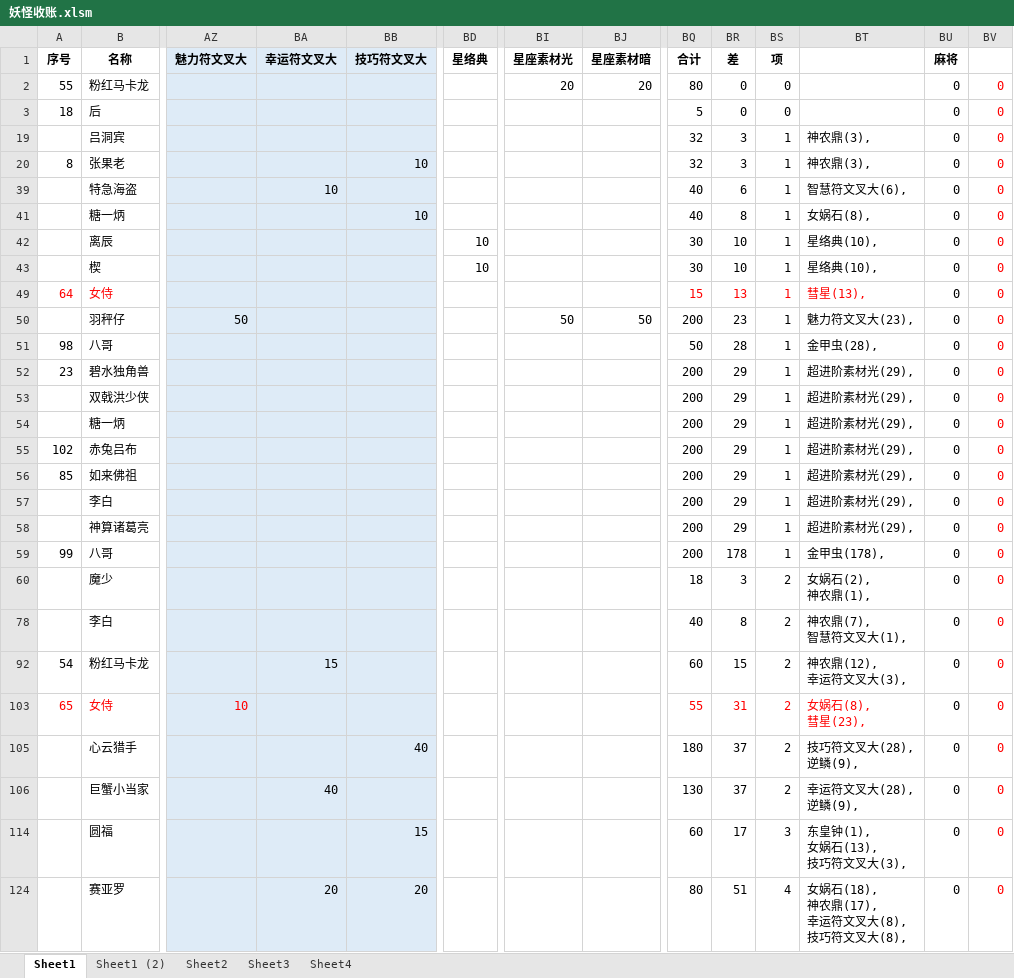
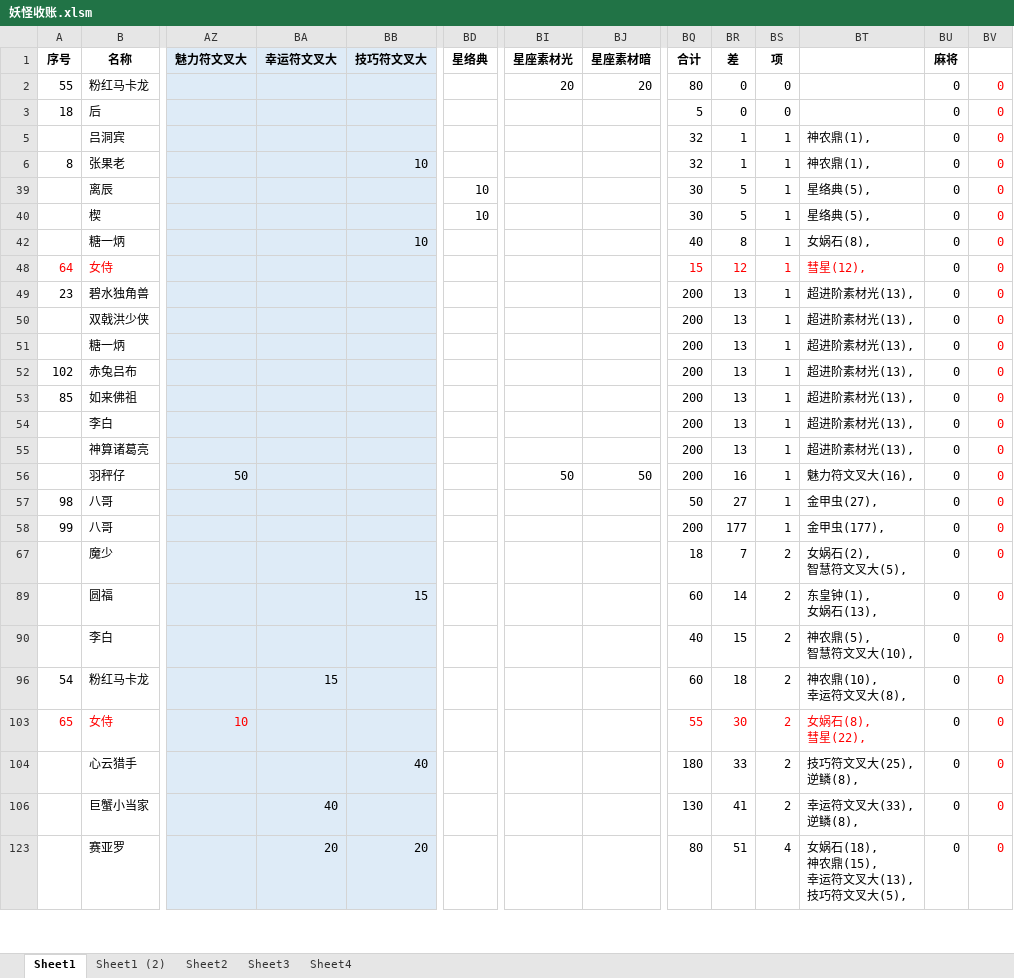
Before and after one commit to yue412/MonsterBook, an Excel workbook: bin/妖怪收账.xlsm, sheet Sheet1, drawn as a sheet; only a part is shown, gaps mark what is left out; values as stored, in another font and other column widths than the file's, no borders; charts and pictures and conditional formats not drawn; removed rows and columns are numbered as before the commit, all else as after; rows hold the shown columns only; ↵ is a line break in a cell; the diff covers the shown part only; the diff names each change by its address in the sheet, - before the commit and + after, or states it on an @@ line.

```diff
--- a/bin/妖怪收账.xlsm (sheet Sheet1)
+++ b/bin/妖怪收账.xlsm (sheet Sheet1)
-BR5:BR6 (差): 3
+BR5:BR6 (差): 1
-BT5:BT6: 神农鼎(3),
+BT5:BT6: 神农鼎(1),
-row 39:  | 特急海盗 |  | 10 |  |  |  |  | 40 | 6 | 1 | 智慧符文叉大(6), | 0 | 0
+row 39:  | 离辰 |  |  |  | 10 |  |  | 30 | 5 | 1 | 星络典(5), | 0 | 0
+row 40:  | 楔 |  |  |  | 10 |  |  | 30 | 5 | 1 | 星络典(5), | 0 | 0
-row 42:  | 离辰 |  |  |  | 10 |  |  | 30 | 10 | 1 | 星络典(10), | 0 | 0
-row 43:  | 楔 |  |  |  | 10 |  |  | 30 | 10 | 1 | 星络典(10), | 0 | 0
-BR48 (差): 13
+BR48 (差): 12
-BT48: 彗星(13),
+BT48: 彗星(12),
-row 50:  | 羽秤仔 | 50 |  |  |  | 50 | 50 | 200 | 23 | 1 | 魅力符文叉大(23), | 0 | 0
-row 51: 98 | 八哥 |  |  |  |  |  |  | 50 | 28 | 1 | 金甲虫(28), | 0 | 0
-BR49:BR55 (差): 29
+BR49:BR55 (差): 13
-BT49:BT55: 超进阶素材光(29),
+BT49:BT55: 超进阶素材光(13),
+row 56:  | 羽秤仔 | 50 |  |  |  | 50 | 50 | 200 | 16 | 1 | 魅力符文叉大(16), | 0 | 0
+row 57: 98 | 八哥 |  |  |  |  |  |  | 50 | 27 | 1 | 金甲虫(27), | 0 | 0
-BR58 (差): 178
+BR58 (差): 177
-BT58: 金甲虫(178),
+BT58: 金甲虫(177),
-BR67 (差): 3
+BR67 (差): 7
-BT67: 女娲石(2), ↵ 神农鼎(1),
+BT67: 女娲石(2), ↵ 智慧符文叉大(5),
+row 89:  | 圆福 |  |  | 15 |  |  |  | 60 | 14 | 2 | 东皇钟(1), ↵ 女娲石(13), | 0 | 0
-BR90 (差): 8
+BR90 (差): 15
-BT90: 神农鼎(7), ↵ 智慧符文叉大(1),
+BT90: 神农鼎(5), ↵ 智慧符文叉大(10),
-BR96 (差): 15
+BR96 (差): 18
-BT96: 神农鼎(12), ↵ 幸运符文叉大(3),
+BT96: 神农鼎(10), ↵ 幸运符文叉大(8),
-BR103 (差): 31
+BR103 (差): 30
-BT103: 女娲石(8), ↵ 彗星(23),
+BT103: 女娲石(8), ↵ 彗星(22),
-BR104 (差): 37
+BR104 (差): 33
-BT104: 技巧符文叉大(28), ↵ 逆鳞(9),
+BT104: 技巧符文叉大(25), ↵ 逆鳞(8),
-BR106 (差): 37
+BR106 (差): 41
-BT106: 幸运符文叉大(28), ↵ 逆鳞(9),
+BT106: 幸运符文叉大(33), ↵ 逆鳞(8),
-row 114:  | 圆福 |  |  | 15 |  |  |  | 60 | 17 | 3 | 东皇钟(1), ↵ 女娲石(13), ↵ 技巧符文叉大(3), | 0 | 0
-BT123: 女娲石(18), ↵ 神农鼎(17), ↵ 幸运符文叉大(8), ↵ 技巧符文叉大(8),
+BT123: 女娲石(18), ↵ 神农鼎(15), ↵ 幸运符文叉大(13), ↵ 技巧符文叉大(5),
```
Also changed, not shown: 94 edited cells elsewhere in this sheet, formulas that keep their value, hidden cells, charts or pictures, 1 other file.
